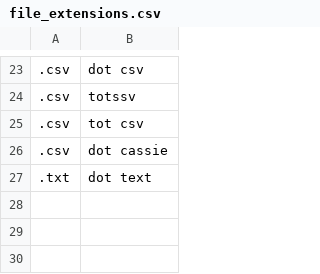
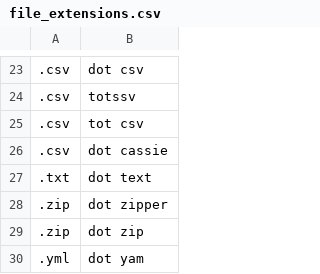
Before and after one commit to nwu124/talon, a CSV file: settings/file_extensions.csv, drawn as a sheet; only a part is shown, gaps mark what is left out; the diff names each change by its address in the sheet, - before the commit and + after, or states it on an @@ line.

Commit message:
Update file_extensions.csv

```diff
--- a/settings/file_extensions.csv
+++ b/settings/file_extensions.csv
+row 28: .zip | dot zipper
+row 29: .zip | dot zip
+row 30: .yml | dot yam
```
